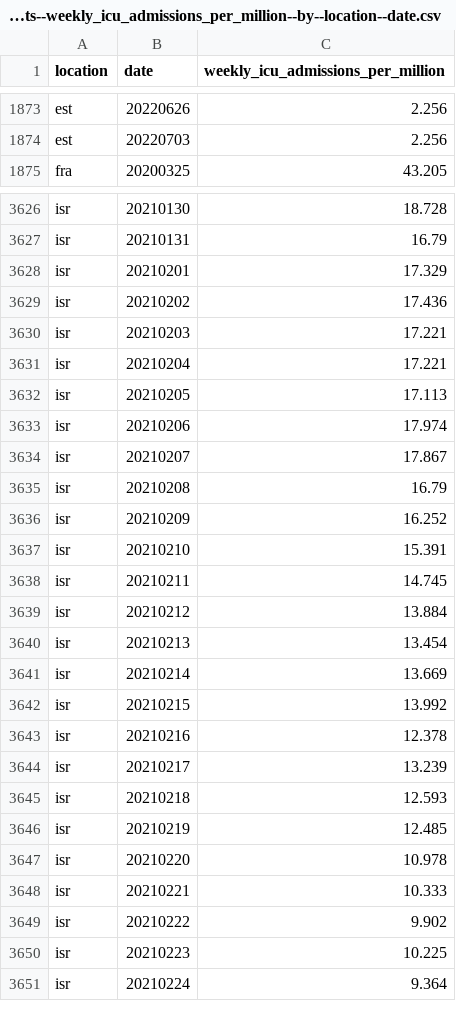
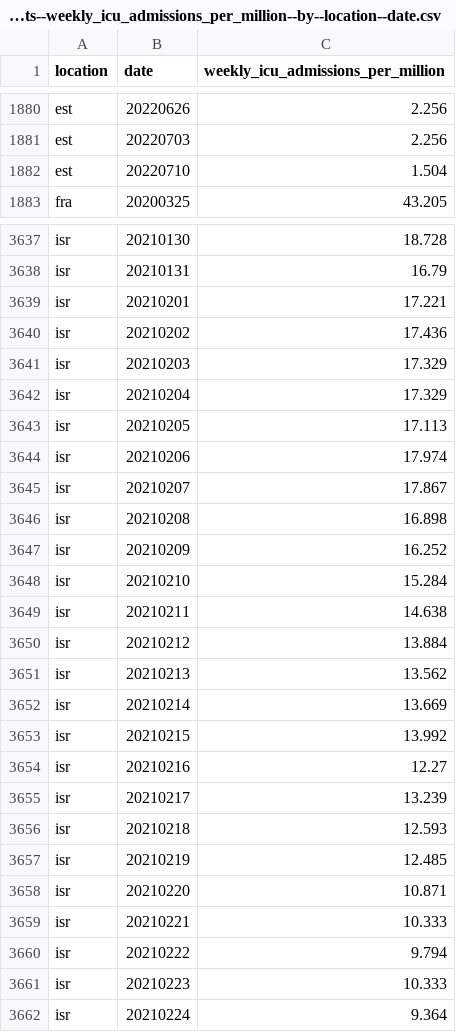
Before and after one commit to open-numbers/ddf--owid--covid_19, a CSV file: ddf--datapoints--weekly_icu_admissions_per_million--by--location--date.csv, drawn as a sheet; only a part is shown, gaps mark what is left out; the diff covers the shown part only.

```diff
--- a/ddf--datapoints--weekly_icu_admissions_per_million--by--location--date.csv
+++ b/ddf--datapoints--weekly_icu_admissions_per_million--by--location--date.csv
@@ -1874,2 +1881,3 @@ est,20220626,2.256
 est,20220703,2.256
+est,20220710,1.504
 fra,20200325,43.205
@@ -3627,6 +3638,6 @@ isr,20210130,18.728
 isr,20210131,16.79
-isr,20210201,17.329
+isr,20210201,17.221
 isr,20210202,17.436
-isr,20210203,17.221
-isr,20210204,17.221
+isr,20210203,17.329
+isr,20210204,17.329
 isr,20210205,17.113
@@ -3634,11 +3645,11 @@ isr,20210206,17.974
 isr,20210207,17.867
-isr,20210208,16.79
+isr,20210208,16.898
 isr,20210209,16.252
-isr,20210210,15.391
-isr,20210211,14.745
+isr,20210210,15.284
+isr,20210211,14.638
 isr,20210212,13.884
-isr,20210213,13.454
+isr,20210213,13.562
 isr,20210214,13.669
 isr,20210215,13.992
-isr,20210216,12.378
+isr,20210216,12.27
 isr,20210217,13.239
@@ -3646,6 +3657,6 @@ isr,20210218,12.593
 isr,20210219,12.485
-isr,20210220,10.978
+isr,20210220,10.871
 isr,20210221,10.333
-isr,20210222,9.902
-isr,20210223,10.225
+isr,20210222,9.794
+isr,20210223,10.333
 isr,20210224,9.364
```
Also changed, not shown: 18 added rows and 34 edited cells elsewhere in this file, ddf--datapoints--weekly_hosp_admissions--by--location--date.csv, ddf--datapoints--weekly_hosp_admissions_per_million--by--location--date.csv, 31 other files.
